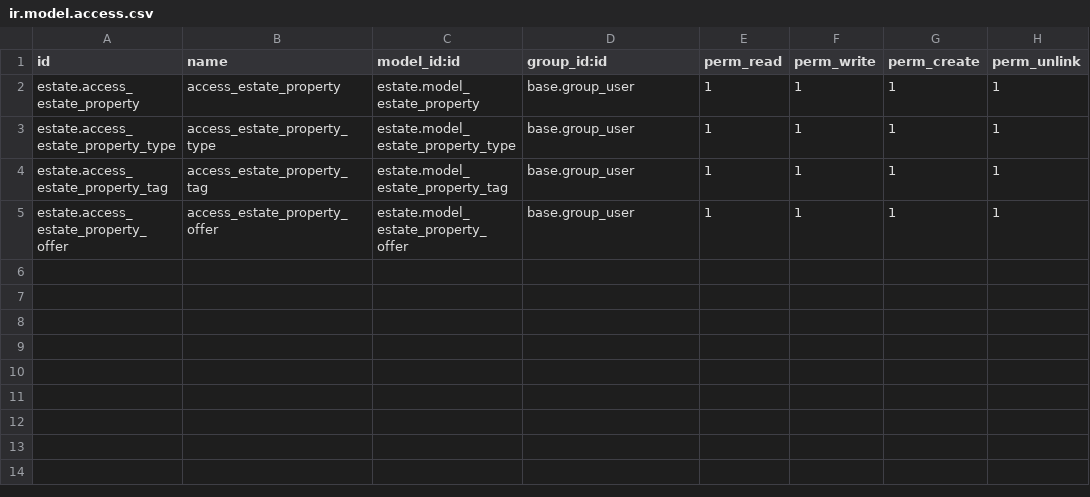
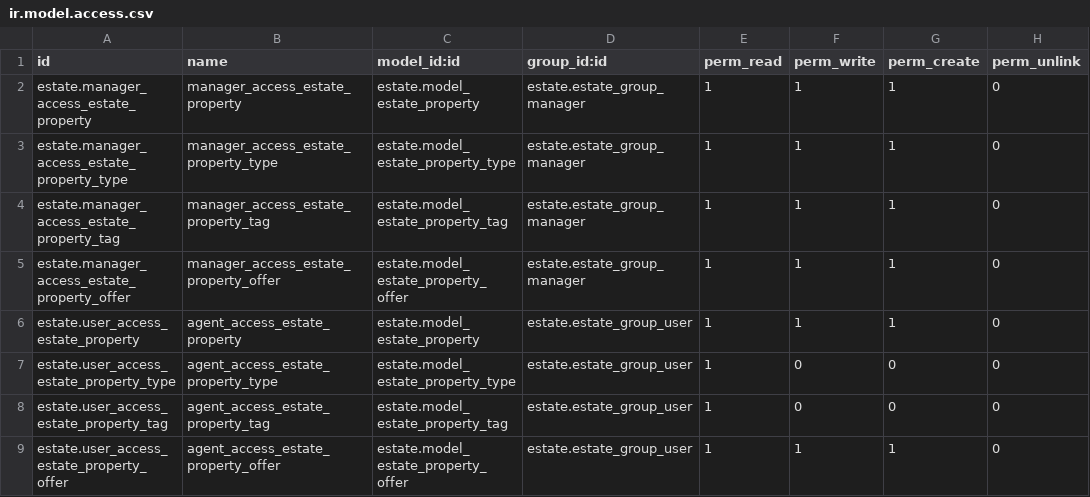
Before and after one commit to odoo-dev/tutorials, a CSV file: estate/security/ir.model.access.csv, drawn as a sheet.

Commit message:
[IMP] estate: restrict access to data
Created group in the real estate module like agent and manager.
Learned how to create groups.
Implemented record rules to restrict agent access to create property type and
property tags. and also restricted agent to see managers properties
Prevent the agent to see  the setting menu.
Learn how to restrict access rights and prevent to see the view of the settings
 menu to the agent.
Created a separate rule for manager group with full access
get to know about how to give full access.

```diff
--- a/estate/security/ir.model.access.csv
+++ b/estate/security/ir.model.access.csv
@@ -1,5 +1,9 @@
 id,name,model_id:id,group_id:id,perm_read,perm_write,perm_create,perm_unlink
-estate.access_estate_property,access_estate_property,estate.model_estate_property,base.group_user,1,1,1,1
-estate.access_estate_property_type,access_estate_property_type,estate.model_estate_property_type,base.group_user,1,1,1,1
-estate.access_estate_property_tag,access_estate_property_tag,estate.model_estate_property_tag,base.group_user,1,1,1,1
-estate.access_estate_property_offer,access_estate_property_offer,estate.model_estate_property_offer,base.group_user,1,1,1,1
+estate.manager_access_estate_property,manager_access_estate_property,estate.model_estate_property,estate.estate_group_manager,1,1,1,0
+estate.manager_access_estate_property_type,manager_access_estate_property_type,estate.model_estate_property_type,estate.estate_group_manager,1,1,1,0
+estate.manager_access_estate_property_tag,manager_access_estate_property_tag,estate.model_estate_property_tag,estate.estate_group_manager,1,1,1,0
+estate.manager_access_estate_property_offer,manager_access_estate_property_offer,estate.model_estate_property_offer,estate.estate_group_manager,1,1,1,0
+estate.user_access_estate_property,agent_access_estate_property,estate.model_estate_property,estate.estate_group_user,1,1,1,0
+estate.user_access_estate_property_type,agent_access_estate_property_type,estate.model_estate_property_type,estate.estate_group_user,1,0,0,0
+estate.user_access_estate_property_tag,agent_access_estate_property_tag,estate.model_estate_property_tag,estate.estate_group_user,1,0,0,0
+estate.user_access_estate_property_offer,agent_access_estate_property_offer,estate.model_estate_property_offer,estate.estate_group_user,1,1,1,0
```
Also changed, not shown: 7 other files.
